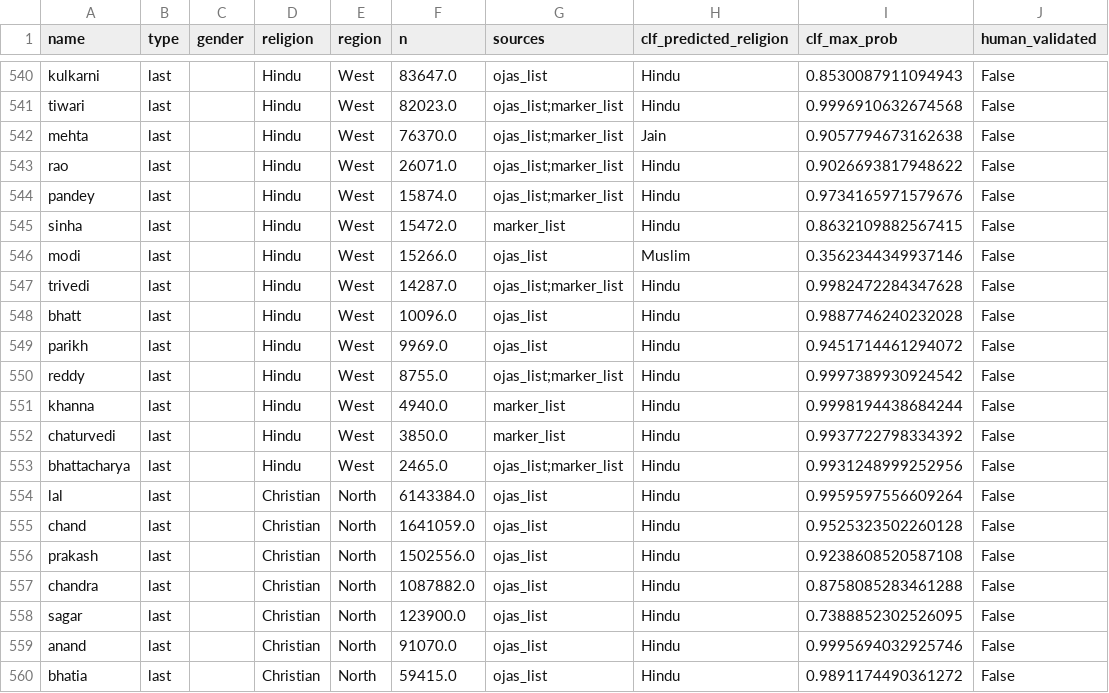
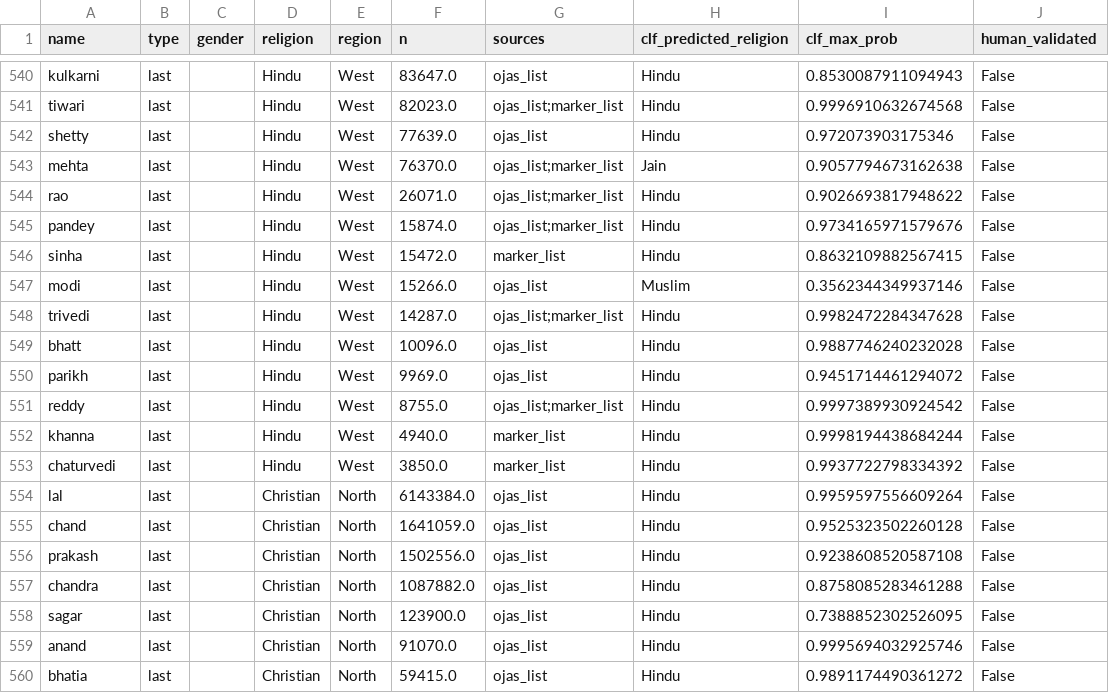
Before and after one commit to OjasPhadake/indiannames, a CSV file: data/processed/name_bank_expanded.csv, drawn as a sheet; only a part is shown, gaps mark what is left out; the diff covers the shown part only.

```diff
--- a/data/processed/name_bank_expanded.csv
+++ b/data/processed/name_bank_expanded.csv
@@ -541,2 +541,3 @@ kulkarni,last,,Hindu,West,83647.0,ojas_list,Hindu,0.8530087911094943,False
 tiwari,last,,Hindu,West,82023.0,ojas_list;marker_list,Hindu,0.9996910632674568,False
+shetty,last,,Hindu,West,77639.0,ojas_list,Hindu,0.972073903175346,False
 mehta,last,,Hindu,West,76370.0,ojas_list;marker_list,Jain,0.9057794673162638,False
@@ -552,3 +553,2 @@ khanna,last,,Hindu,West,4940.0,marker_list,Hindu,0.9998194438684244,False
 chaturvedi,last,,Hindu,West,3850.0,marker_list,Hindu,0.9937722798334392,False
-bhattacharya,last,,Hindu,West,2465.0,ojas_list;marker_list,Hindu,0.9931248999252956,False
 lal,last,,Christian,North,6143384.0,ojas_list,Hindu,0.9959597556609264,False
```
Also changed, not shown: 7 added rows and 10 removed rows elsewhere in this file, 3 other files.
